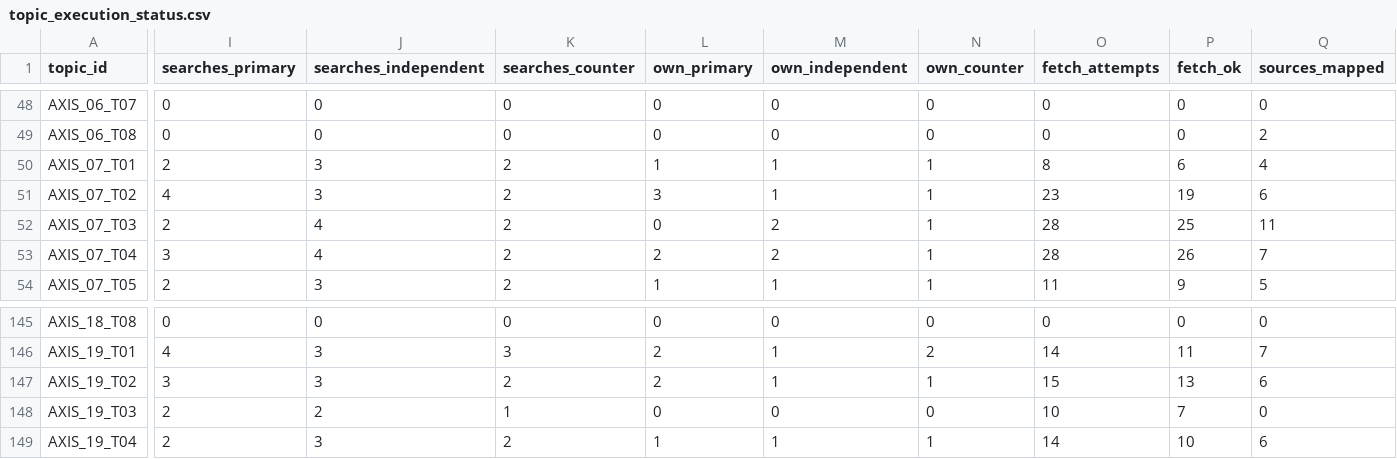
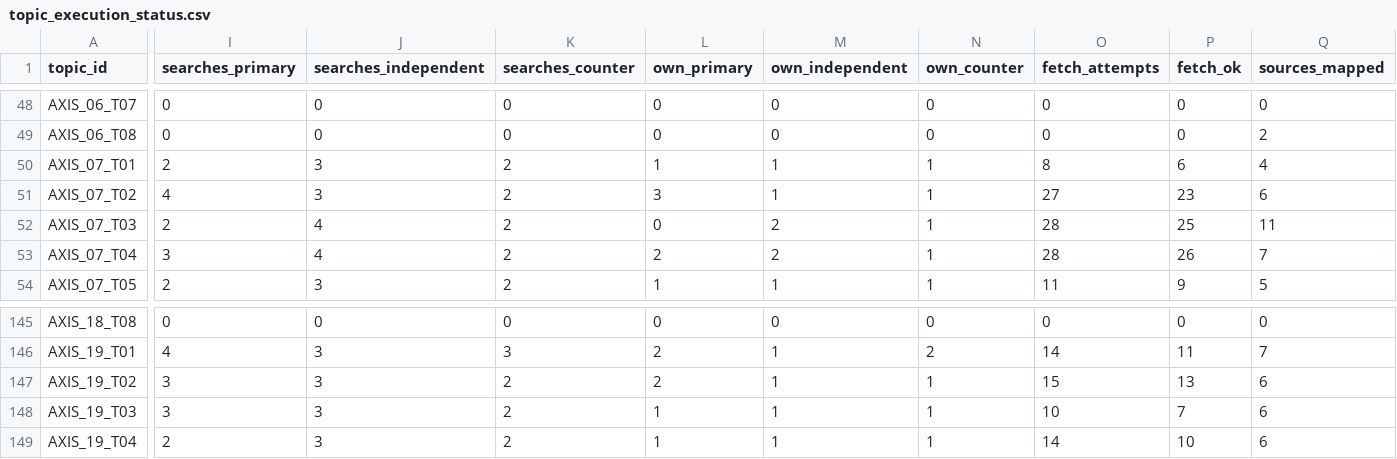
Before and after one commit to csta24055-sys/-, a CSV file: ai-document-market-research/registry/topic_execution_status.csv, drawn as a sheet; only a part is shown, gaps mark what is left out; the diff covers the shown part only; the diff names each change by its address in the sheet, - before the commit and + after, or states it on an @@ line.

```diff
--- a/ai-document-market-research/registry/topic_execution_status.csv
+++ b/ai-document-market-research/registry/topic_execution_status.csv
-O51 (fetch_attempts): 23
+O51 (fetch_attempts): 27
-P51 (fetch_ok): 19
+P51 (fetch_ok): 23
-I148 (searches_primary): 2
+I148 (searches_primary): 3
-J148 (searches_independent): 2
+J148 (searches_independent): 3
-K148 (searches_counter): 1
+K148 (searches_counter): 2
-L148 (own_primary): 0
+L148 (own_primary): 1
-M148 (own_independent): 0
+M148 (own_independent): 1
-N148 (own_counter): 0
+N148 (own_counter): 1
-Q148 (sources_mapped): 0
+Q148 (sources_mapped): 6
```
Also changed, not shown: 7 edited cells elsewhere in this file, ai-document-market-research/registry/calculation_inventory.csv, ai-document-market-research/registry/candidate_assessments.csv, 15 other files.
